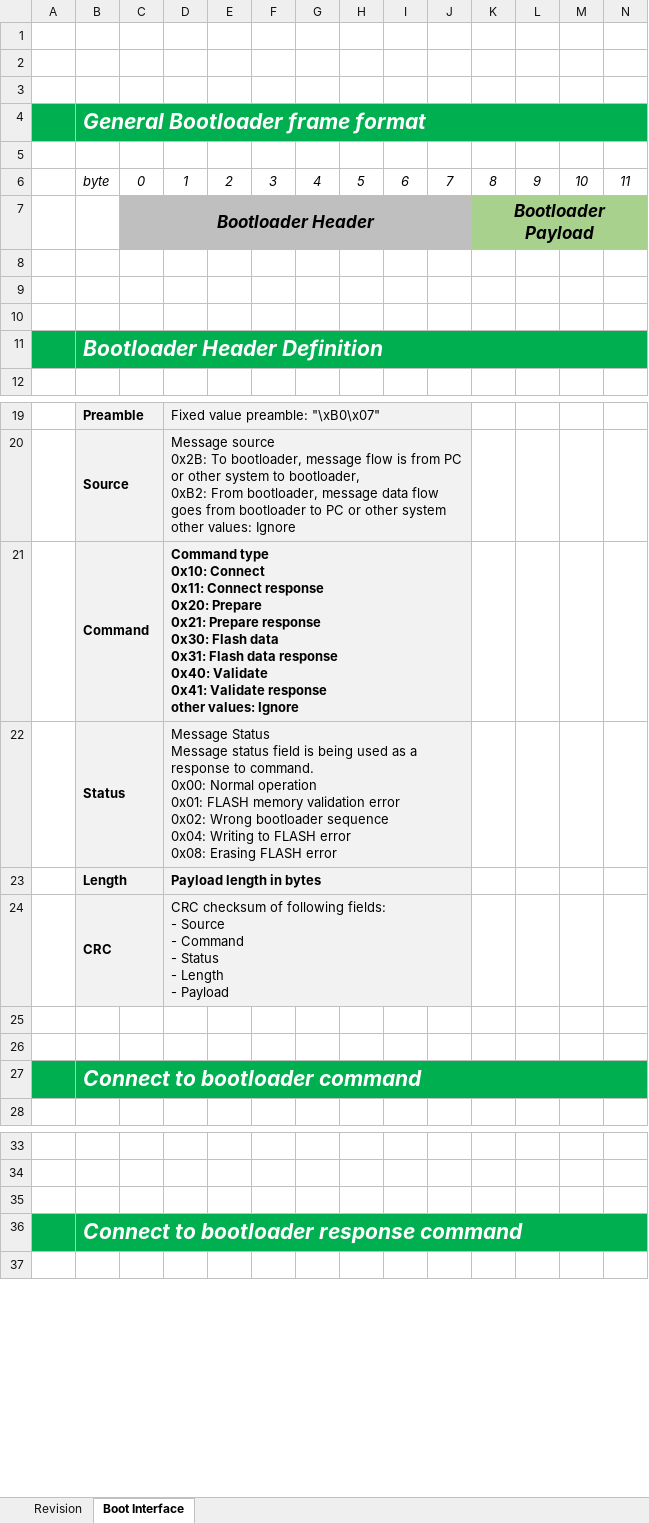
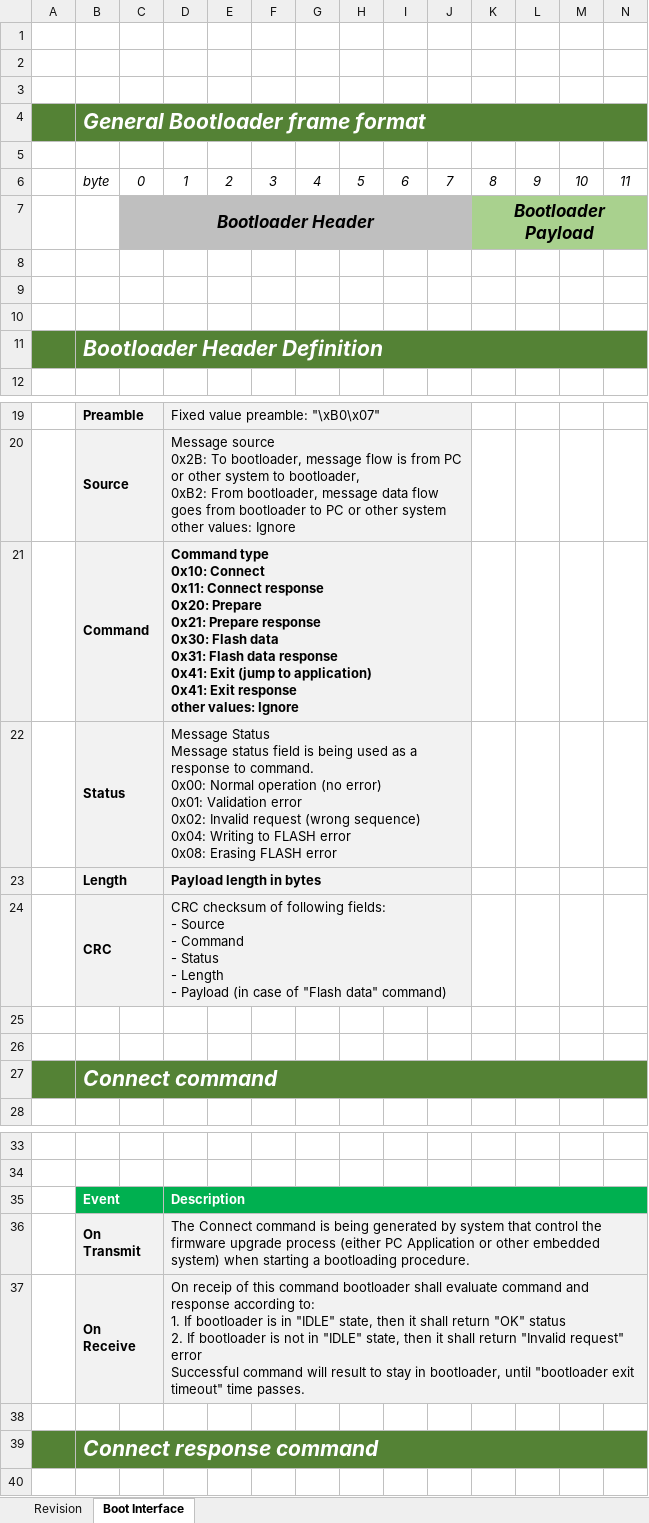
Before and after one commit to GeneralEmbeddedCLibraries/boot, an Excel workbook: doc/Bootloader_Interface_Specifications.xlsx, sheet Boot Interface, drawn as a sheet; only a part is shown, gaps mark what is left out; values as stored, in another font and other column widths than the file's, no borders; removed rows and columns are numbered as before the commit, all else as after; rows hold the shown columns only; ↵ is a line break in a cell; the diff covers the shown part only; the diff names each change by its address in the sheet, - before the commit and + after, or states it on an @@ line.

```diff
--- a/doc/Bootloader_Interface_Specifications.xlsx (sheet Boot Interface)
+++ b/doc/Bootloader_Interface_Specifications.xlsx (sheet Boot Interface)
-A4:N4 fill: #00B050
+A4:N4 fill: #548235
-B4:T4 merged
+B4:V4 merged
-A11:N11 fill: #00B050
+A11:N11 fill: #548235
-B11:T11 merged
+B11:V11 merged
-D21: …data response ↵ 0x40: Validate ↵ 0x41: Validate response ↵ other…
+D21: …data response ↵ 0x41: Exit (jump to application) ↵ 0x41: Exit response ↵ other…
-D22: …Normal operation ↵ 0x01: FLASH memory validation error ↵ 0x02: Wrong bootloader sequence ↵ 0x04: Writing…
+D22: …Normal operation (no error) ↵ 0x01: Validation error ↵ 0x02: Invalid request (wrong sequence) ↵ 0x04: Writing…
-D24: …- Payload
+D24: …- Payload (in case of "Flash data" command)
-A27:N27 fill: #00B050
+A27:N27 fill: #548235
-B27: Connect to bootloader command
+B27: Connect command
-B27:T27 merged
+B27:V27 merged
+row 35:  | Event |  | Description
+row 36:  | On Transmit |  | The Connect command is being generated by system that control the firmware upgrade process (either PC Application or other embedded system) when starting a bootloading procedure.
+row 37:  | On Receive |  | On receip of this command bootloader shall evaluate command and response according to: ↵ 1. If bootloader is in "IDLE" state, then it shall return "OK" status ↵ 2. If bootloader is not in "IDLE" state, then it shall return "Invalid request" error ↵ Successful command will result to stay in bootloader, until "bootloader exit timeout" time passes.
-A39:N39 fill: #00B050
+A39:N39 fill: #548235
-B39: Connect to bootloader response command
+B39: Connect response command
-B36:T36 merged
+B39:V39 merged
```
Also changed, not shown: 74 added rows and cell formats elsewhere in this sheet, 1 other file.
